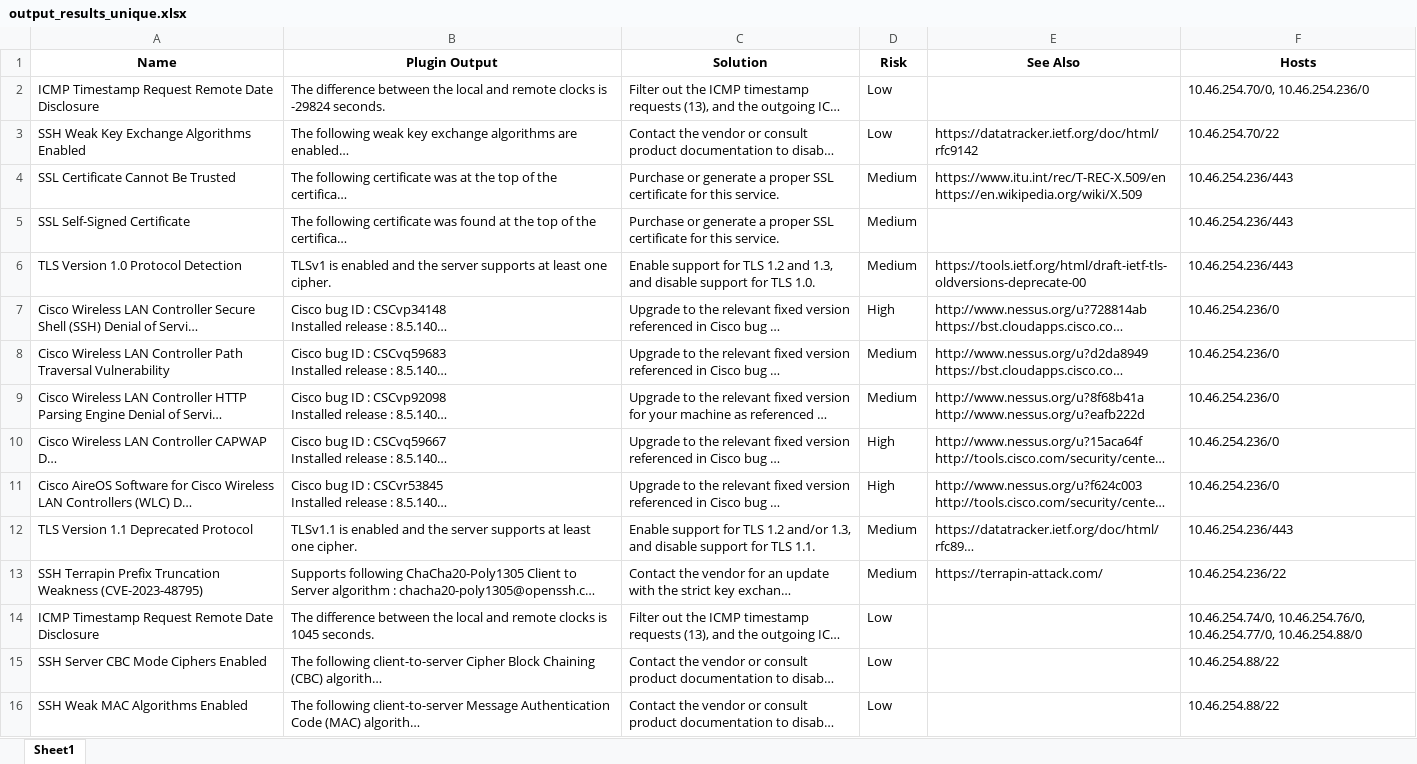
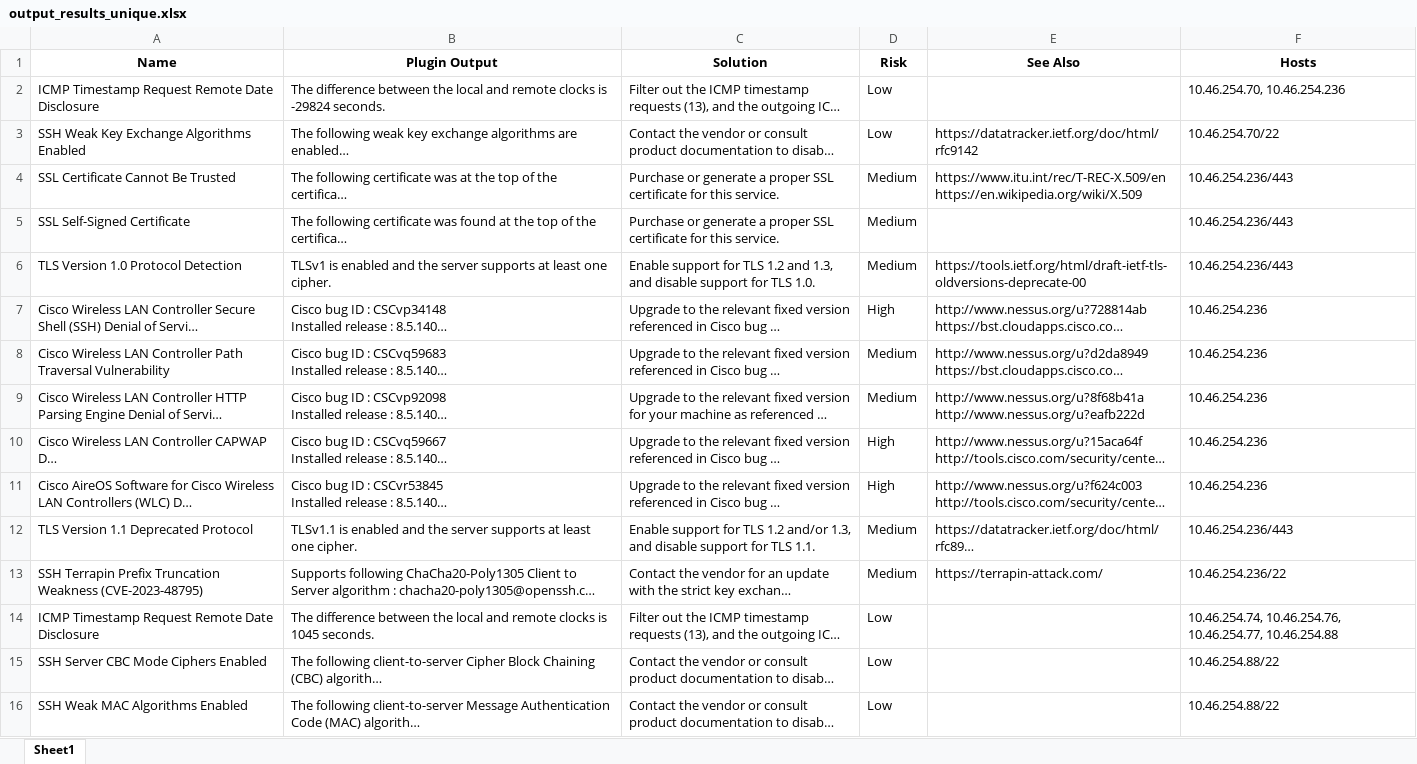
Before and after one commit to yuuuu7/nessus-parser, an Excel workbook: output_results_unique.xlsx, sheet Sheet1, drawn as a sheet; only a part is shown; long unchanged cells end in …; values as stored, in another font and other column widths than the file's, no borders; the diff covers the shown part only; the diff names each change by its address in the sheet, - before the commit and + after, or states it on an @@ line.

```diff
--- a/output_results_unique.xlsx (sheet Sheet1)
+++ b/output_results_unique.xlsx (sheet Sheet1)
-F2 (Hosts): 10.46.254.70/0, 10.46.254.236/0
+F2 (Hosts): 10.46.254.70, 10.46.254.236
-F7:F11 (Hosts): 10.46.254.236/0
+F7:F11 (Hosts): 10.46.254.236
-F14 (Hosts): 10.46.254.74/0, 10.46.254.76/0, 10.46.254.77/0, 10.46.254.88/0
+F14 (Hosts): 10.46.254.74, 10.46.254.76, 10.46.254.77, 10.46.254.88
```
Also changed, not shown: 15 added rows and 184 edited cells elsewhere in this sheet, 4 other files.
